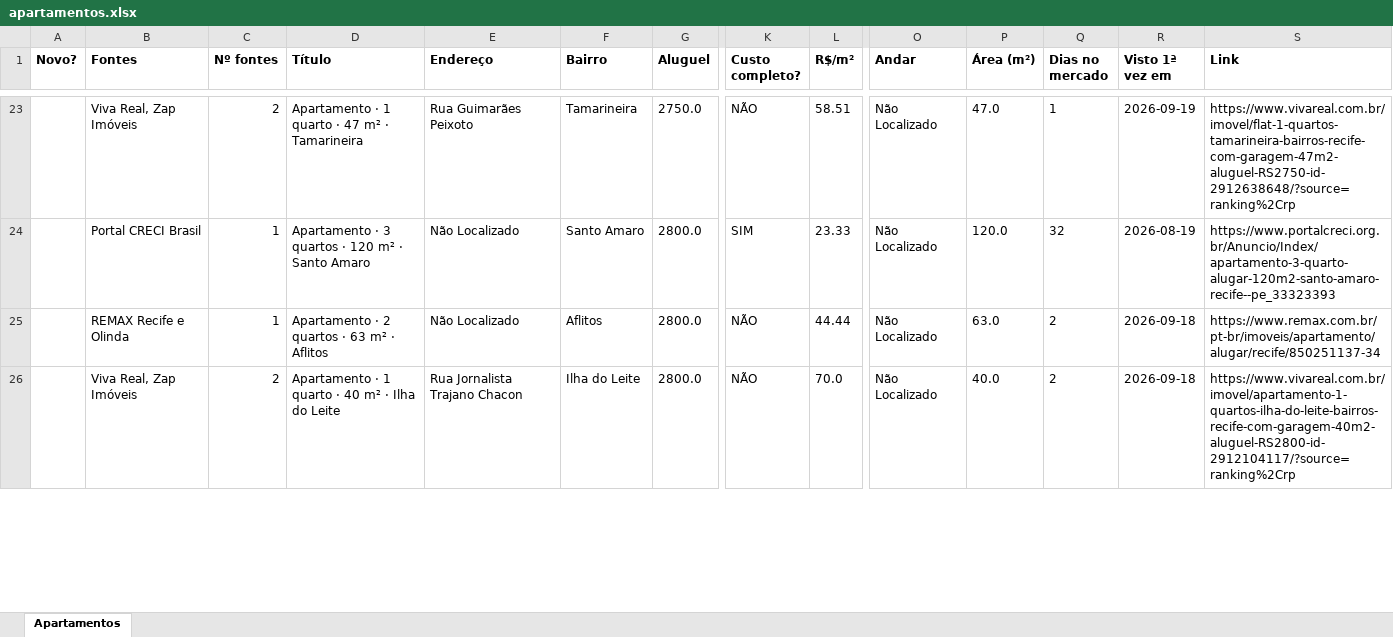
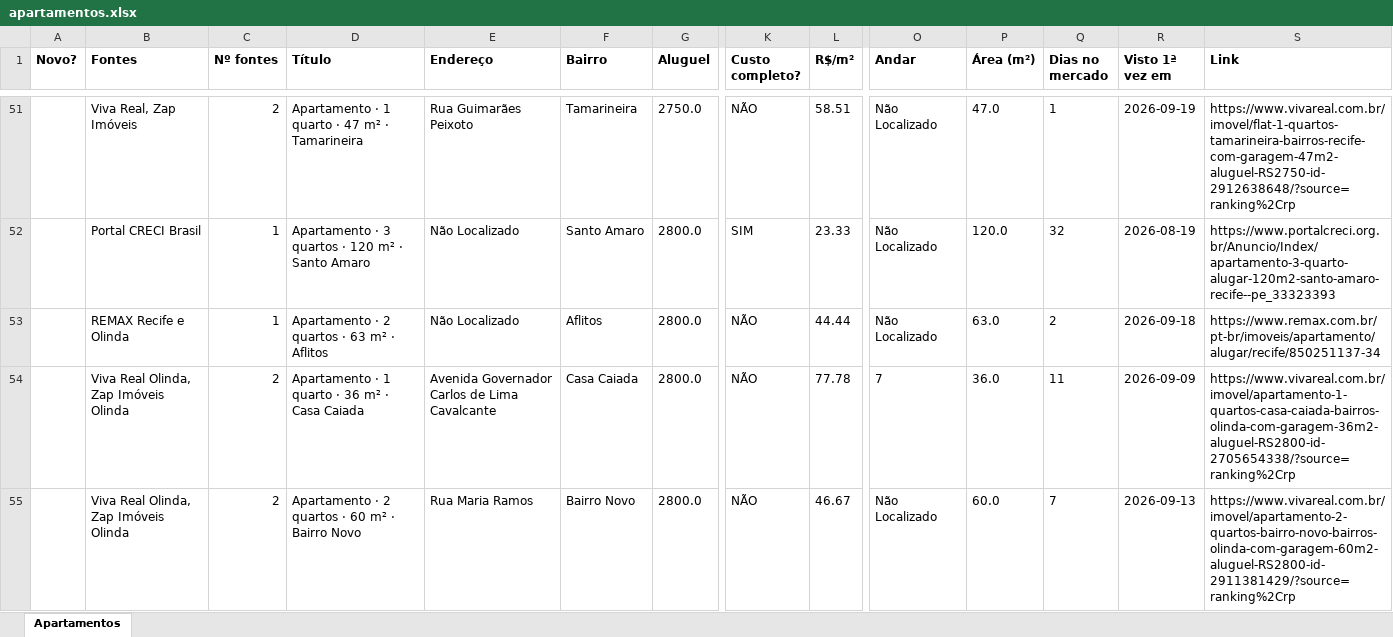
Before and after one commit to jlfig13/busca-imovel, an Excel workbook: saida/apartamentos.xlsx, sheet Apartamentos, drawn as a sheet; only a part is shown, gaps mark what is left out; values as stored, in another font and other column widths than the file's, no borders; addresses are those after the commit; rows hold the shown columns only; the diff covers the shown part only; the diff names each change by its address in the sheet, - before the commit and + after, or states it on an @@ line.

```diff
--- a/saida/apartamentos.xlsx (sheet Apartamentos)
+++ b/saida/apartamentos.xlsx (sheet Apartamentos)
-B54 (Fontes): Viva Real, Zap Imóveis
+B54 (Fontes): Viva Real Olinda, Zap Imóveis Olinda
-D54 (Título): Apartamento · 1 quarto · 40 m² · Ilha do Leite
+D54 (Título): Apartamento · 1 quarto · 36 m² · Casa Caiada
-E54 (Endereço): Rua Jornalista Trajano Chacon
+E54 (Endereço): Avenida Governador Carlos de Lima Cavalcante
-F54 (Bairro): Ilha do Leite
+F54 (Bairro): Casa Caiada
-L54 (R$/m²): 70.0
+L54 (R$/m²): 77.78
-O54 (Andar): Não Localizado
+O54 (Andar): 7
-P54 (Área (m²)): 40.0
+P54 (Área (m²)): 36.0
-Q54 (Dias no mercado): 2
+Q54 (Dias no mercado): 11
-R54 (Visto 1ª vez em): 2026-09-18
+R54 (Visto 1ª vez em): 2026-09-09
-S54 (Link): https://www.vivareal.com.br/imovel/apartamento-1-quartos-ilha-do-leite-bairros-recife-com-garagem-40m2-aluguel-RS2800-id-2912104117/?source=ranking%2Crp
+S54 (Link): https://www.vivareal.com.br/imovel/apartamento-1-quartos-casa-caiada-bairros-olinda-com-garagem-36m2-aluguel-RS2800-id-2705654338/?source=ranking%2Crp
+row 55:  | Viva Real Olinda, Zap Imóveis Olinda | 2 | Apartamento · 2 quartos · 60 m² · Bairro Novo | Rua Maria Ramos | Bairro Novo | 2800.0 | NÃO | 46.67 | Não Localizado | 60.0 | 7 | 2026-09-13 | https://www.vivareal.com.br/imovel/apartamento-2-quartos-bairro-novo-bairros-olinda-com-garagem-60m2-aluguel-RS2800-id-2911381429/?source=ranking%2Crp
```
Also changed, not shown: 35 added rows, 11 removed rows, 1 moved row and 40 edited cells elsewhere in this sheet, 2 other files.
